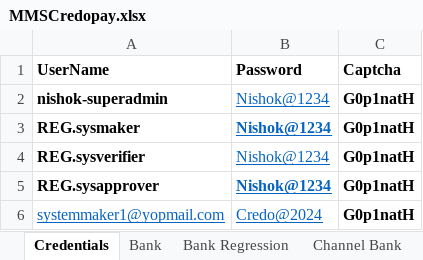
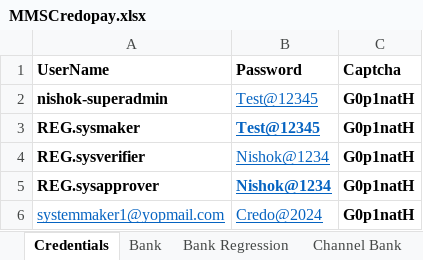
Before and after one commit to NishokVS30/MMSCredopay, an Excel workbook: Excel/Excel/MMSCredopay.xlsx, sheet Credentials, drawn as a sheet; values as stored, in another font and other column widths than the file's, no borders; the diff names each change by its address in the sheet, - before the commit and + after, or states it on an @@ line.

```diff
--- a/Excel/Excel/MMSCredopay.xlsx (sheet Credentials)
+++ b/Excel/Excel/MMSCredopay.xlsx (sheet Credentials)
-B2:B3 (Password): Nishok@1234
+B2:B3 (Password): Test@12345
```
Also changed, not shown: Excel/MMSCredopay.xlsx, 33 other files.
